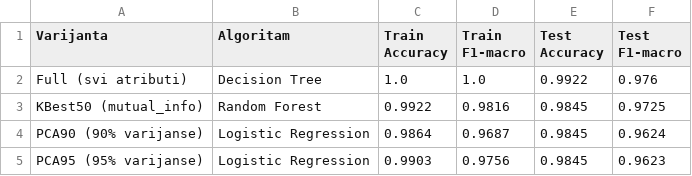
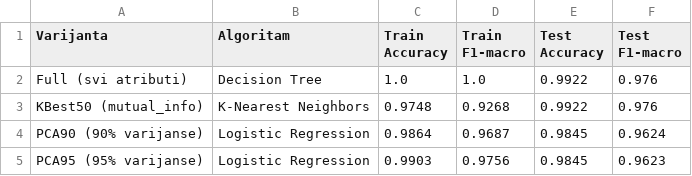
Before and after one commit to arsiccana/MEX-classification, a CSV file: outputs/best_per_variant.csv, drawn as a sheet.

```diff
--- a/outputs/best_per_variant.csv
+++ b/outputs/best_per_variant.csv
@@ -2,3 +2,3 @@ Varijanta,Algoritam,Train Accuracy,Train F1-macro,Test Accuracy,Test F1-macro
 Full (svi atributi),Decision Tree,1.0,1.0,0.9922,0.976
-KBest50 (mutual_info),Random Forest,0.9922,0.9816,0.9845,0.9725
+KBest50 (mutual_info),K-Nearest Neighbors,0.9748,0.9268,0.9922,0.976
 PCA90 (90% varijanse),Logistic Regression,0.9864,0.9687,0.9845,0.9624
```
Also changed, not shown: outputs/model_results_all.csv, 12 other files.
